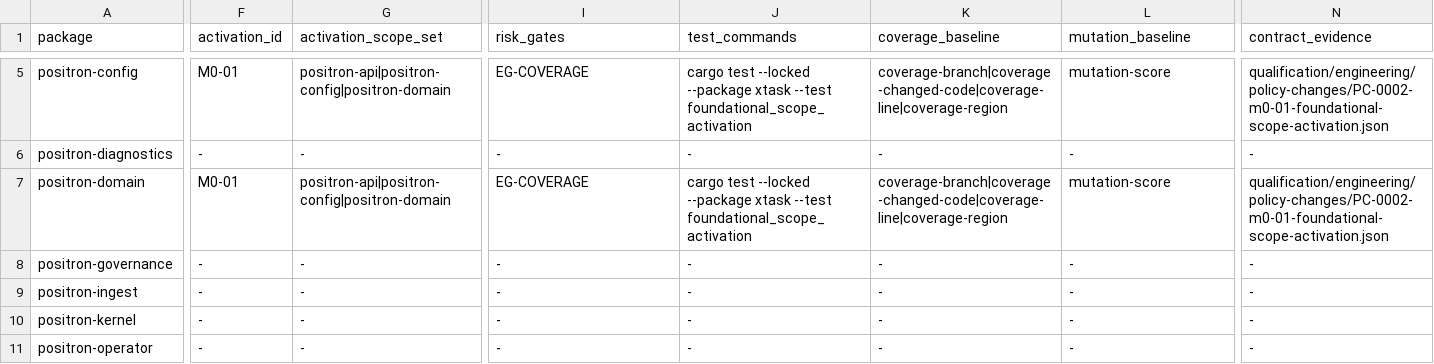
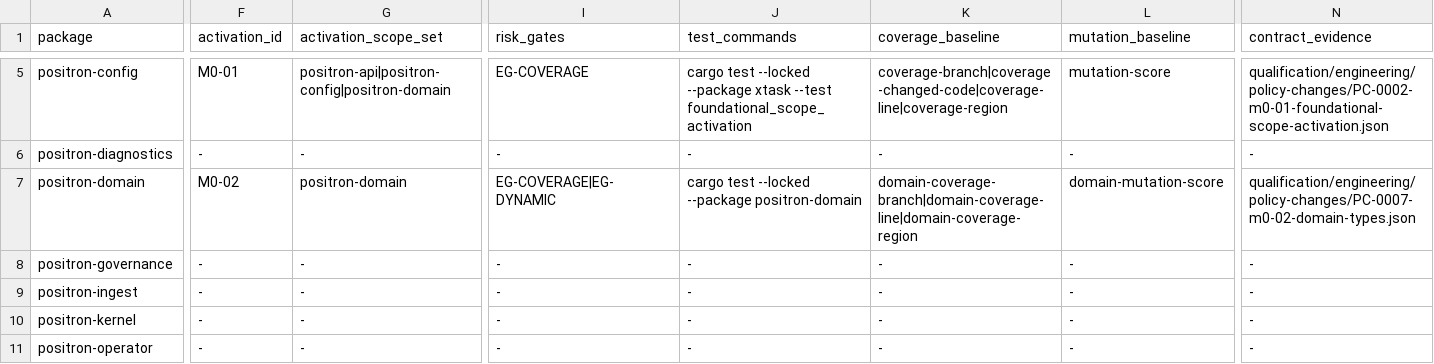
Before and after one commit to guaracloud/positron, a TSV file: qualification/engineering/scopes.tsv, drawn as a sheet; only a part is shown, gaps mark what is left out; the diff names each change by its address in the sheet, - before the commit and + after, or states it on an @@ line.

```diff
--- a/qualification/engineering/scopes.tsv
+++ b/qualification/engineering/scopes.tsv
-F7 (activation_id): M0-01
+F7 (activation_id): M0-02
-G7 (activation_scope_set): positron-api|positron-config|positron-domain
+G7 (activation_scope_set): positron-domain
-I7 (risk_gates): EG-COVERAGE
+I7 (risk_gates): EG-COVERAGE|EG-DYNAMIC
-J7 (test_commands): …--locked --package xtask --test foundational_scope_activation
+J7 (test_commands): …--locked --package positron-domain
-K7 (coverage_baseline): coverage-branch|coverage-changed-code|coverage-line|coverage-region
+K7 (coverage_baseline): domain-coverage-branch|domain-coverage-line|domain-coverage-region
-L7 (mutation_baseline): mutation-score
+L7 (mutation_baseline): domain-mutation-score
-N7 (contract_evidence): qualification/engineering/policy-changes/PC-0002-m0-01-foundational-scope-activation.json
+N7 (contract_evidence): qualification/engineering/policy-changes/PC-0007-m0-02-domain-types.json
```
Also changed, not shown: qualification/engineering/architecture-edges.tsv, qualification/engineering/thresholds.tsv, 12 other files.
